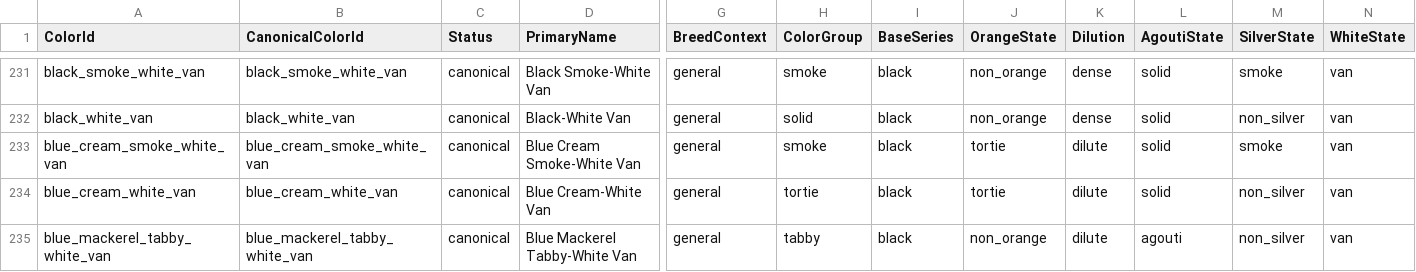
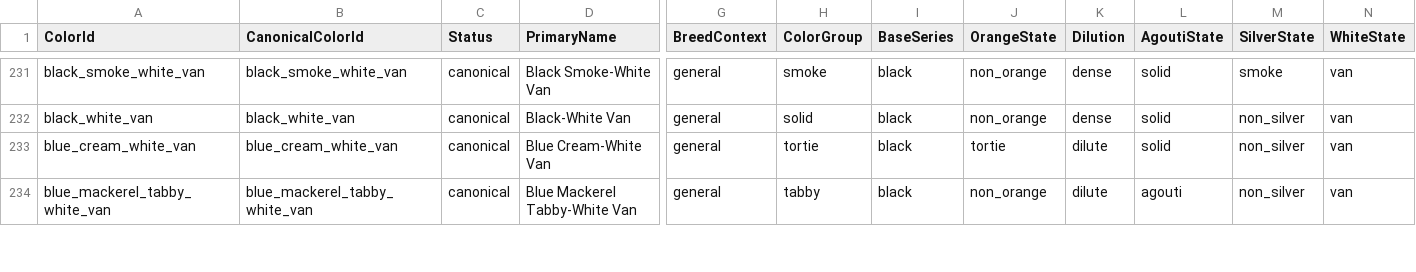
Before and after one commit to NekoyaJolly/cats-breeding-simulator, a CSV file: docs/architecture/cat_color_master.csv, drawn as a sheet; only a part is shown, gaps mark what is left out; removed rows and columns are numbered as before the commit, all else as after; rows hold the shown columns only; the diff covers the shown part only; the diff names each change by its address in the sheet, - before the commit and + after, or states it on an @@ line.

```diff
--- a/docs/architecture/cat_color_master.csv
+++ b/docs/architecture/cat_color_master.csv
-row 233: blue_cream_smoke_white_van | blue_cream_smoke_white_van | canonical | Blue Cream Smoke-White Van | general | smoke | black | tortie | dilute | solid | smoke | van
```
Also changed, not shown: 2 added rows and 1 removed row elsewhere in this file, 2 other files.
